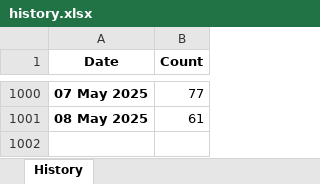
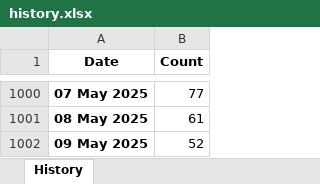
Before and after one commit to esfalsa/puree, an Excel workbook: data/history.xlsx, sheet History, drawn as a sheet; only a part is shown, gaps mark what is left out; values as stored, in another font and other column widths than the file's, no borders; the diff names each change by its address in the sheet, - before the commit and + after, or states it on an @@ line.

```diff
--- a/data/history.xlsx (sheet History)
+++ b/data/history.xlsx (sheet History)
+row 1002: 09 May 2025 | 52
```
Also changed, not shown: 3 other files.
